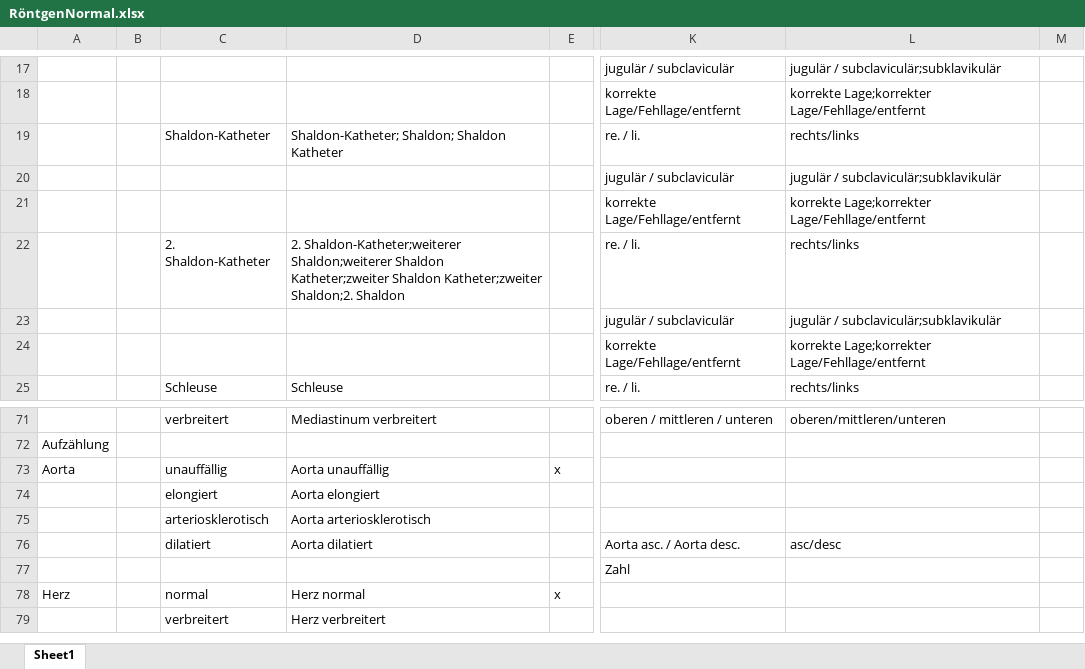
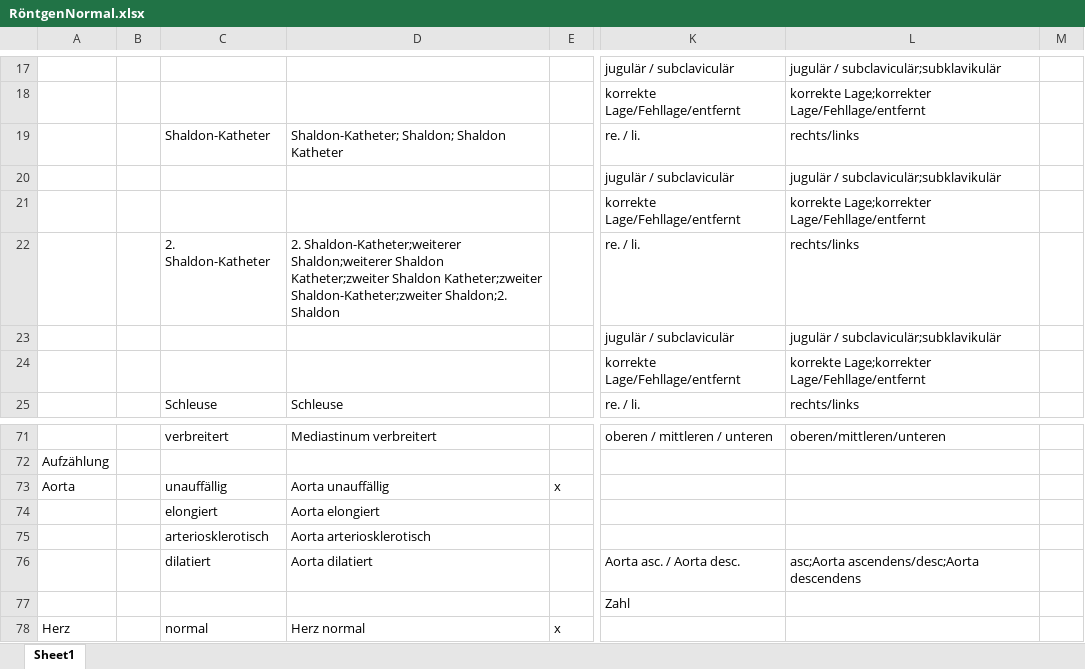
Before and after one commit to AmarHek/RadioSpeech, an Excel workbook: Schablonen/RöntgenNormal.xlsx, sheet Sheet1, drawn as a sheet; only a part is shown, gaps mark what is left out; the shorter side is filled out with more unchanged rows; values as stored, in another font and other column widths than the file's, no borders; charts and pictures not drawn; the diff names each change by its address in the sheet, - before the commit and + after, or states it on an @@ line.

Commit message:
Modified RöntgenNormal.xlsx, added "Aorta ascendens" & "Aorta descendens" synonyms, added "Zweiter Shaldon-Katheter" synonym

```diff
--- a/Schablonen/RöntgenNormal.xlsx (sheet Sheet1)
+++ b/Schablonen/RöntgenNormal.xlsx (sheet Sheet1)
-D22: …Shaldon Katheter;zweiter Shaldon;2. Shaldon
+D22: …Shaldon Katheter;zweiter Shaldon-Katheter;zweiter Shaldon;2. Shaldon
-L76: asc/desc
+L76: asc;Aorta ascendens/desc;Aorta descendens
```
